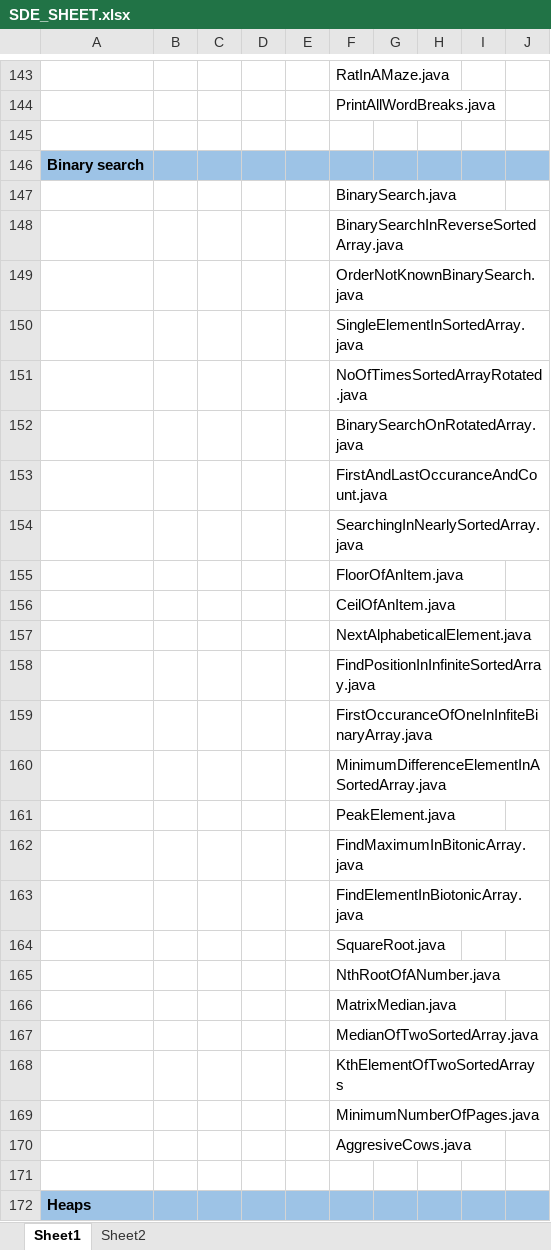
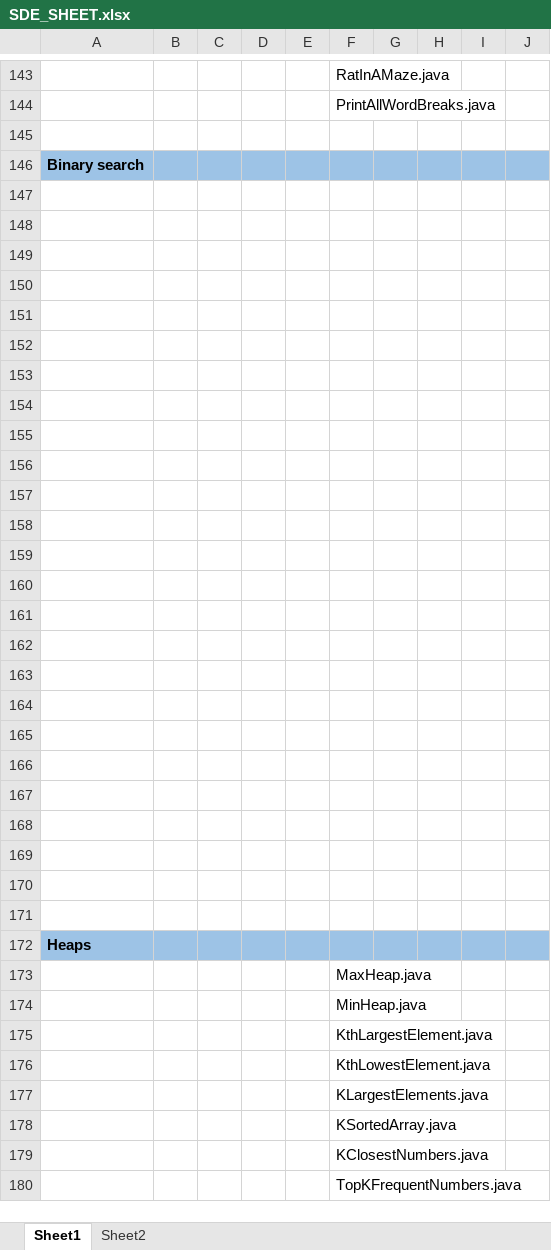
Before and after one commit to abhishekghoshh/ds-algo-cp-problems, an Excel workbook: SDE_SHEET.xlsx, sheet Sheet1, drawn as a sheet; only a part is shown, gaps mark what is left out; the shorter side is filled out with more unchanged rows; values as stored, in another font and other column widths than the file's, no borders; the diff covers the shown part only; the diff names each change by its address in the sheet, - before the commit and + after, or states it on an @@ line.

```diff
--- a/SDE_SHEET.xlsx (sheet Sheet1)
+++ b/SDE_SHEET.xlsx (sheet Sheet1)
-F147: BinarySearch.java
+F147: (empty)
-F148: BinarySearchInReverseSortedArray.java
+F148: (empty)
-F149: OrderNotKnownBinarySearch.java
+F149: (empty)
-F150: SingleElementInSortedArray.java
+F150: (empty)
-F151: NoOfTimesSortedArrayRotated.java
+F151: (empty)
-F152: BinarySearchOnRotatedArray.java
+F152: (empty)
-F153: FirstAndLastOccuranceAndCount.java
+F153: (empty)
-F154: SearchingInNearlySortedArray.java
+F154: (empty)
-F155: FloorOfAnItem.java
+F155: (empty)
-F156: CeilOfAnItem.java
+F156: (empty)
-F157: NextAlphabeticalElement.java
+F157: (empty)
-F158: FindPositionInInfiniteSortedArray.java
+F158: (empty)
-F159: FirstOccuranceOfOneInInfiteBinaryArray.java
+F159: (empty)
-F160: MinimumDifferenceElementInASortedArray.java
+F160: (empty)
-F161: PeakElement.java
+F161: (empty)
-F162: FindMaximumInBitonicArray.java
+F162: (empty)
-F163: FindElementInBiotonicArray.java
+F163: (empty)
-F164: SquareRoot.java
+F164: (empty)
-F165: NthRootOfANumber.java
+F165: (empty)
-F166: MatrixMedian.java
+F166: (empty)
-F167: MedianOfTwoSortedArray.java
+F167: (empty)
-F168: KthElementOfTwoSortedArrays
+F168: (empty)
-F169: MinimumNumberOfPages.java
+F169: (empty)
-F170: AggresiveCows.java
+F170: (empty)
```
Also changed, not shown: 78 edited cells elsewhere in this sheet, 2 other files.
